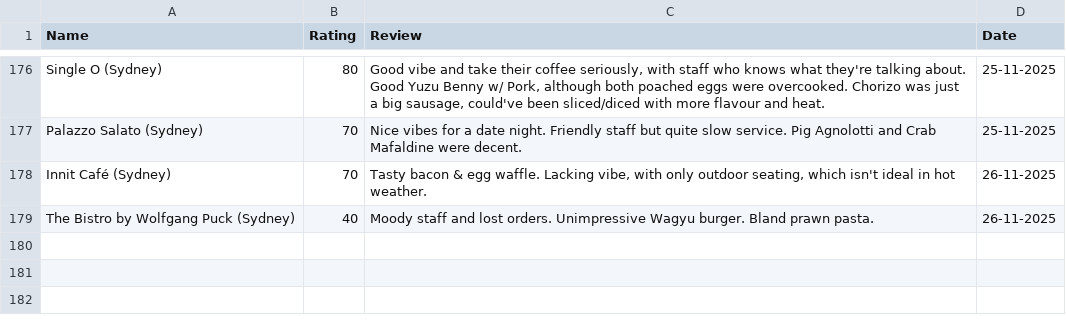
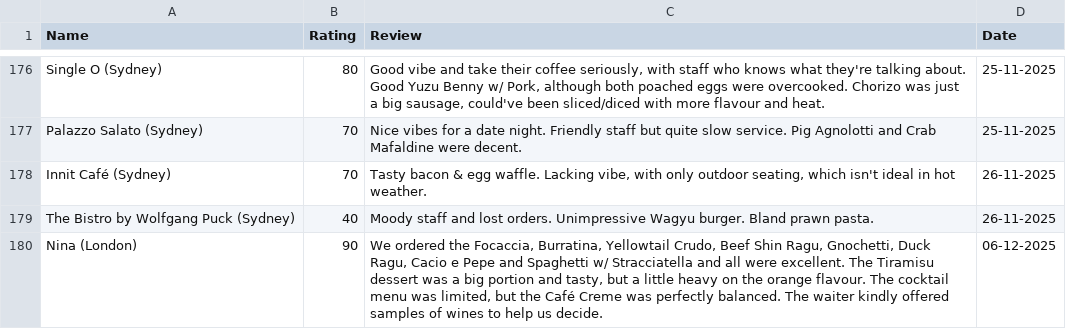
Before and after one commit to tnoel999888/lister, a CSV file: src/data/restaurant-ratings.csv, drawn as a sheet; only a part is shown, gaps mark what is left out; the diff names each change by its address in the sheet, - before the commit and + after, or states it on an @@ line.

Commit message:
Update restaurant-ratings.csv

```diff
--- a/src/data/restaurant-ratings.csv
+++ b/src/data/restaurant-ratings.csv
+row 180: Nina (London) | 90 | We ordered the Focaccia, Burratina, Yellowtail Crudo, Beef Shin Ragu, Gnochetti, Duck Ragu, Cacio e Pepe and Spaghetti w/ Stracciatella and all were excellent. The Tiramisu dessert was a big portion and tasty, but a little heavy on the orange flavour. The cocktail menu was limited, but the Café Creme was perfectly balanced. The waiter kindly offered samples of wines to help us decide. | 06-12-2025
```
